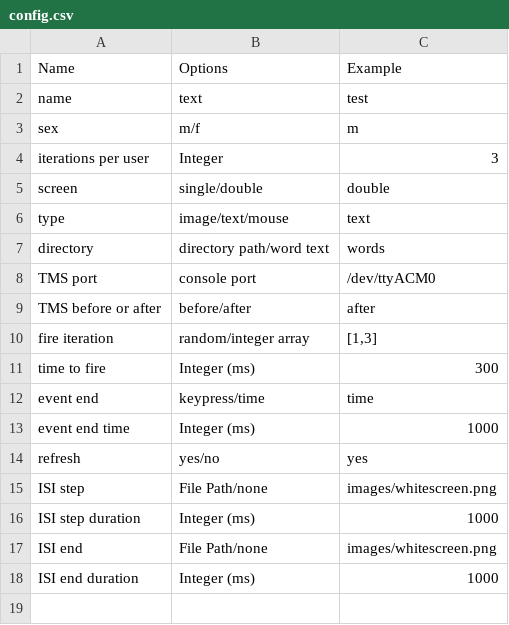
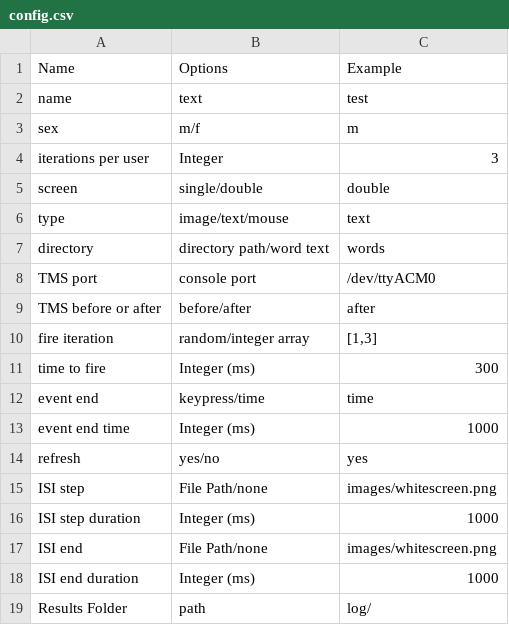
Before and after one commit to eugsokolov/tms-via-arduino, a CSV file: config.csv, drawn as a sheet.

Commit message:
update

```diff
--- a/config.csv
+++ b/config.csv
@@ -18 +18,2 @@ ISI end,File Path/none,images/whitescreen.png
 ISI end duration,Integer (ms),1000
+Results Folder,path,log/
```
